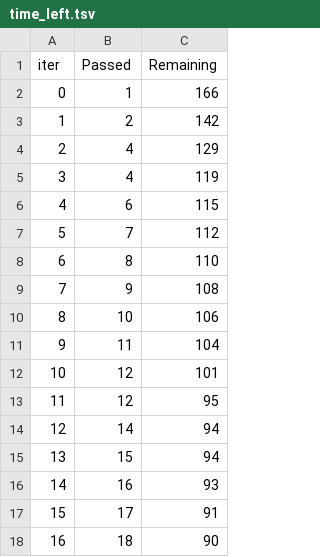
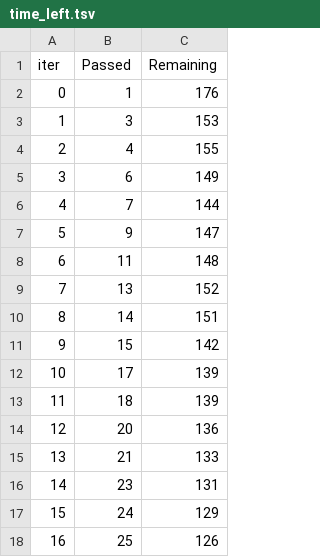
Before and after one commit to AbelFierro/PWC-Challenge, a TSV file: notebooks/modelos/ensamble/catboost_info/time_left.tsv, drawn as a sheet; only a part is shown; the diff covers the shown part only.

```diff
--- a/notebooks/modelos/ensamble/catboost_info/time_left.tsv
+++ b/notebooks/modelos/ensamble/catboost_info/time_left.tsv
@@ -1,18 +1,18 @@
 iter	Passed	Remaining
-0	1	166
-1	2	142
-2	4	129
-3	4	119
-4	6	115
-5	7	112
-6	8	110
-7	9	108
-8	10	106
-9	11	104
-10	12	101
-11	12	95
-12	14	94
-13	15	94
-14	16	93
-15	17	91
-16	18	90
+0	1	176
+1	3	153
+2	4	155
+3	6	149
+4	7	144
+5	9	147
+6	11	148
+7	13	152
+8	14	151
+9	15	142
+10	17	139
+11	18	139
+12	20	136
+13	21	133
+14	23	131
+15	24	129
+16	25	126
```
Also changed, not shown: 163 edited cells elsewhere in this file, dataC/imputado.csv, notebooks/modelos/ensamble/catboost_info/learn_error.tsv, 21 other files.
